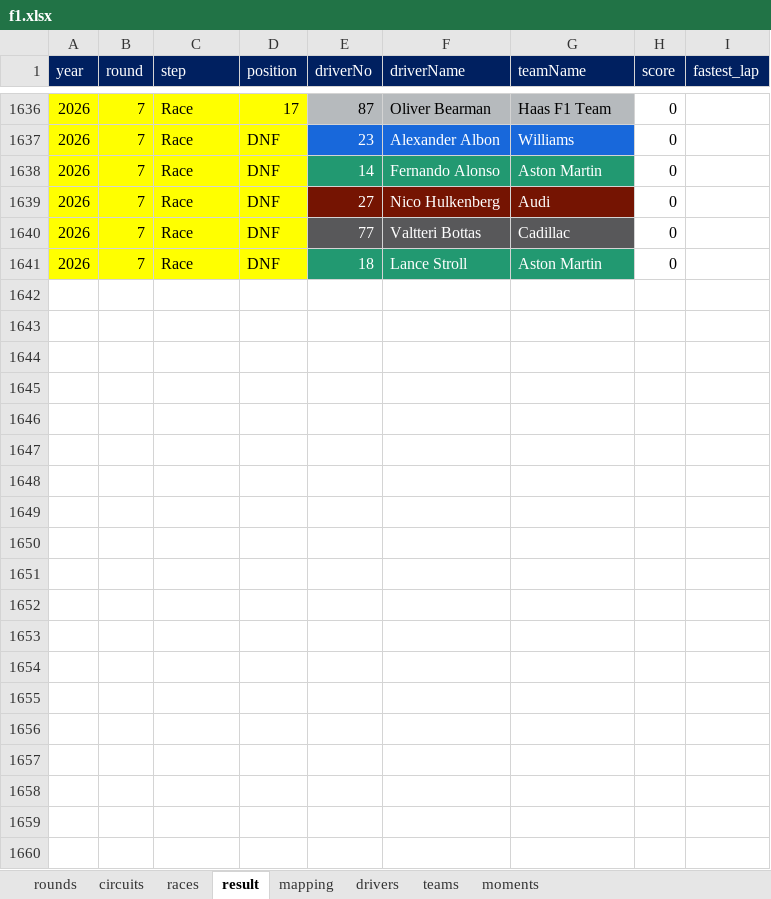
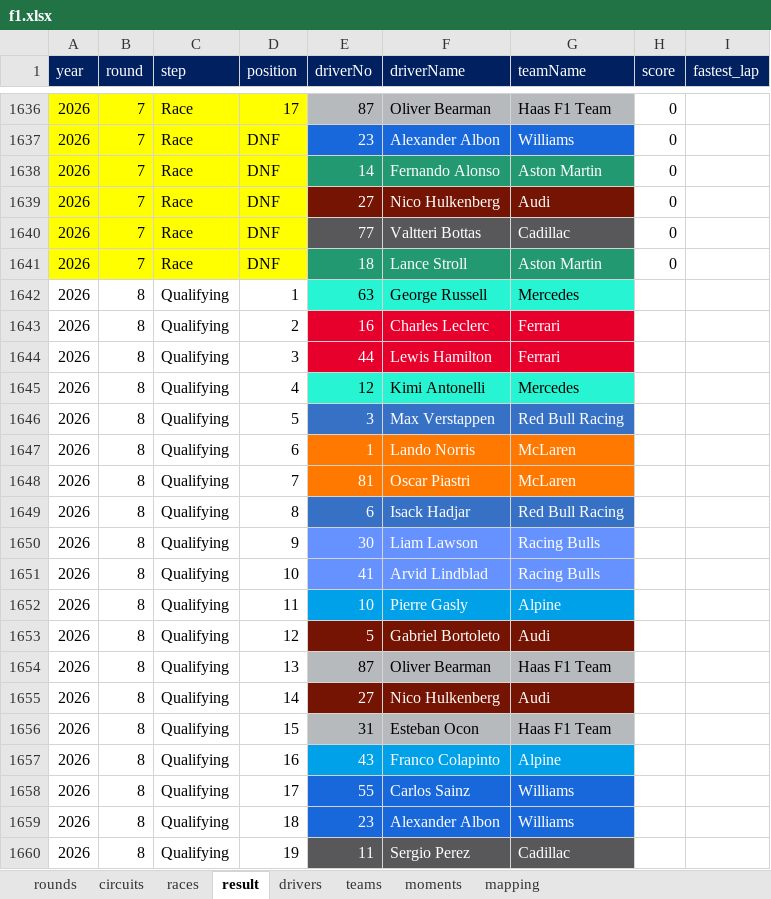
Before and after one commit to ColaLovingCat/vue_platform, an Excel workbook: public/docs/datas/f1.xlsx, sheet result, drawn as a sheet; only a part is shown, gaps mark what is left out; values as stored, in another font and other column widths than the file's, no borders; the diff covers the shown part only; the diff names each change by its address in the sheet, - before the commit and + after, or states it on an @@ line.

```diff
--- a/public/docs/datas/f1.xlsx (sheet result)
+++ b/public/docs/datas/f1.xlsx (sheet result)
@@ sheet tab order changed: rounds | circuits | races | result | drivers | teams | moments | mapping @@
+row 1642: 2026 | 8 | Qualifying | 1 | 63 | George Russell | Mercedes
+row 1643: 2026 | 8 | Qualifying | 2 | 16 | Charles Leclerc | Ferrari
+row 1644: 2026 | 8 | Qualifying | 3 | 44 | Lewis Hamilton | Ferrari
+row 1645: 2026 | 8 | Qualifying | 4 | 12 | Kimi Antonelli | Mercedes
+row 1646: 2026 | 8 | Qualifying | 5 | 3 | Max Verstappen | Red Bull Racing
+row 1647: 2026 | 8 | Qualifying | 6 | 1 | Lando Norris | McLaren
+row 1648: 2026 | 8 | Qualifying | 7 | 81 | Oscar Piastri | McLaren
+row 1649: 2026 | 8 | Qualifying | 8 | 6 | Isack Hadjar | Red Bull Racing
+row 1650: 2026 | 8 | Qualifying | 9 | 30 | Liam Lawson | Racing Bulls
+row 1651: 2026 | 8 | Qualifying | 10 | 41 | Arvid Lindblad | Racing Bulls
+row 1652: 2026 | 8 | Qualifying | 11 | 10 | Pierre Gasly | Alpine
+row 1653: 2026 | 8 | Qualifying | 12 | 5 | Gabriel Bortoleto | Audi
+row 1654: 2026 | 8 | Qualifying | 13 | 87 | Oliver Bearman | Haas F1 Team
+row 1655: 2026 | 8 | Qualifying | 14 | 27 | Nico Hulkenberg | Audi
+row 1656: 2026 | 8 | Qualifying | 15 | 31 | Esteban Ocon | Haas F1 Team
+row 1657: 2026 | 8 | Qualifying | 16 | 43 | Franco Colapinto | Alpine
+row 1658: 2026 | 8 | Qualifying | 17 | 55 | Carlos Sainz | Williams
+row 1659: 2026 | 8 | Qualifying | 18 | 23 | Alexander Albon | Williams
+row 1660: 2026 | 8 | Qualifying | 19 | 11 | Sergio Perez | Cadillac
```
Also changed, not shown: 25 added rows elsewhere in this sheet, sheet moments, public/docs/datas/matchs.xlsx, public/docs/datas/world.xlsx, 20 other files.
